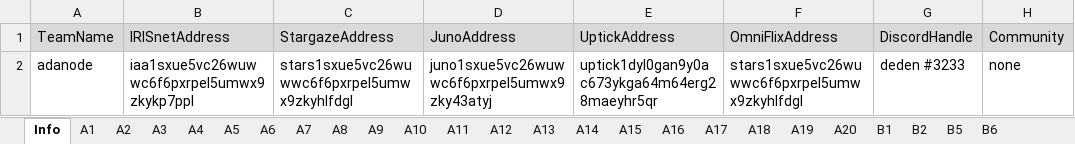
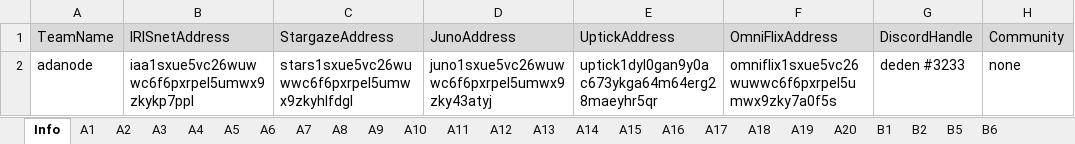
Before and after one commit to game-of-nfts/gon-evidence, an Excel workbook: deden2904/evidence.xlsx, sheet Info, drawn as a sheet; values as stored, in another font and other column widths than the file's, no borders; the diff names each change by its address in the sheet, - before the commit and + after, or states it on an @@ line.

```diff
--- a/deden2904/evidence.xlsx (sheet Info)
+++ b/deden2904/evidence.xlsx (sheet Info)
-F2 (OmniFlixAddress): stars1sxue5vc26wuwwc6f6pxrpel5umwx9zkyhlfdgl
+F2 (OmniFlixAddress): omniflix1sxue5vc26wuwwc6f6pxrpel5umwx9zky7a0f5s
```
Also changed, not shown: sheet A19, sheet A20, sheet A17, sheet A14, sheet A15, sheet A18, 8 more sheets.
